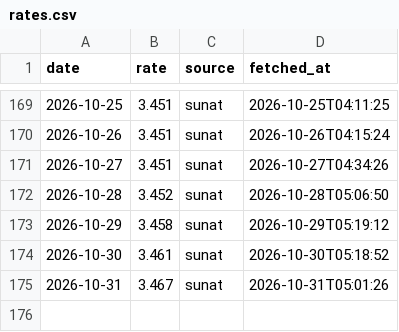
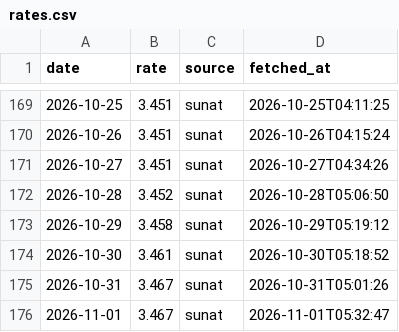
Before and after one commit to NathaNN73/solpredict, a CSV file: data/rates.csv, drawn as a sheet; only a part is shown, gaps mark what is left out; the diff names each change by its address in the sheet, - before the commit and + after, or states it on an @@ line.

```diff
--- a/data/rates.csv
+++ b/data/rates.csv
+row 176: 2026-11-01 | 3.467 | sunat | 2026-11-01T05:32:47
```
